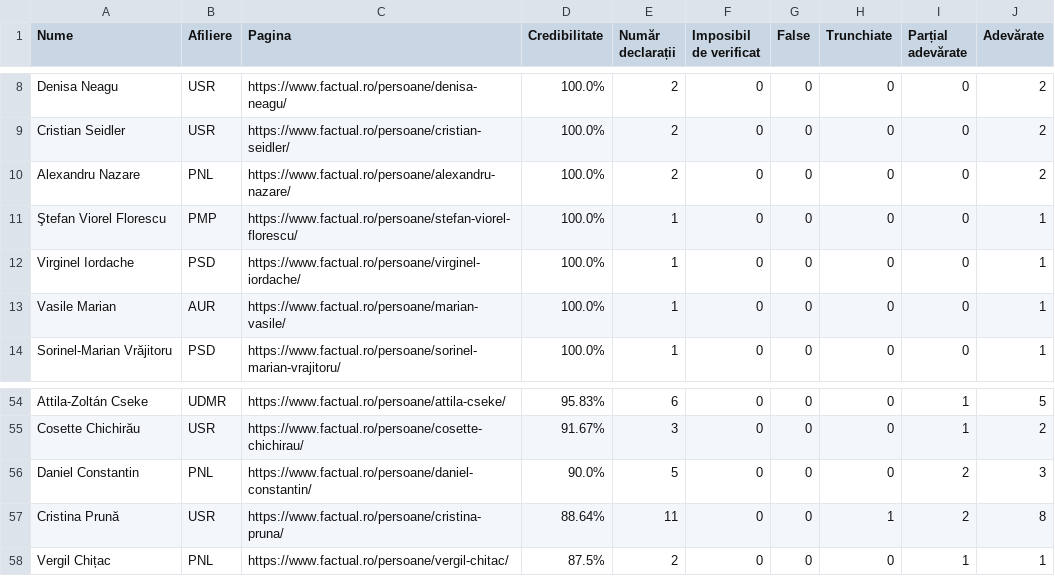
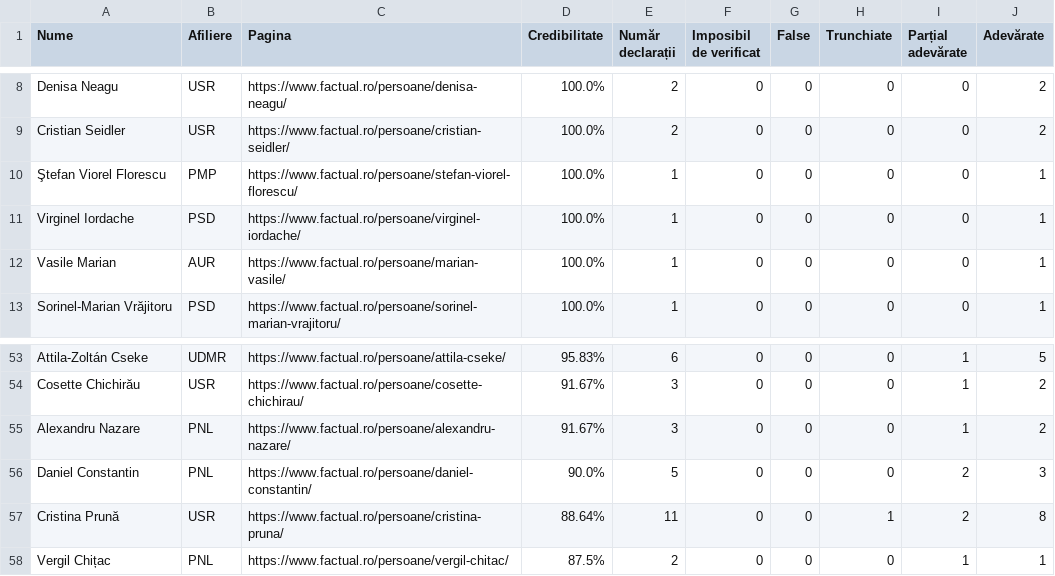
Before and after one commit to FlorinBalint/factual_checker, a CSV file: dashboard/politician_stats.csv, drawn as a sheet; only a part is shown, gaps mark what is left out.

Commit message:
Auto-update politician stats data - 2025-10-03 20:05
348 politicians analyzed

```diff
--- a/dashboard/politician_stats.csv
+++ b/dashboard/politician_stats.csv
@@ -9,3 +9,2 @@ Denisa Neagu,USR,https://www.factual.ro/persoane/denisa-neagu/,100.0%,2,0,0,0,0,
 Cristian Seidler,USR,https://www.factual.ro/persoane/cristian-seidler/,100.0%,2,0,0,0,0,2
-Alexandru Nazare,PNL,https://www.factual.ro/persoane/alexandru-nazare/,100.0%,2,0,0,0,0,2
 Ştefan Viorel Florescu,PMP,https://www.factual.ro/persoane/stefan-viorel-florescu/,100.0%,1,0,0,0,0,1
@@ -55,2 +54,3 @@ Attila-Zoltán Cseke,UDMR,https://www.factual.ro/persoane/attila-cseke/,95.83%,6
 Cosette Chichirău,USR,https://www.factual.ro/persoane/cosette-chichirau/,91.67%,3,0,0,0,1,2
+Alexandru Nazare,PNL,https://www.factual.ro/persoane/alexandru-nazare/,91.67%,3,0,0,0,1,2
 Daniel Constantin,PNL,https://www.factual.ro/persoane/daniel-constantin/,90.0%,5,0,0,0,2,3
```
